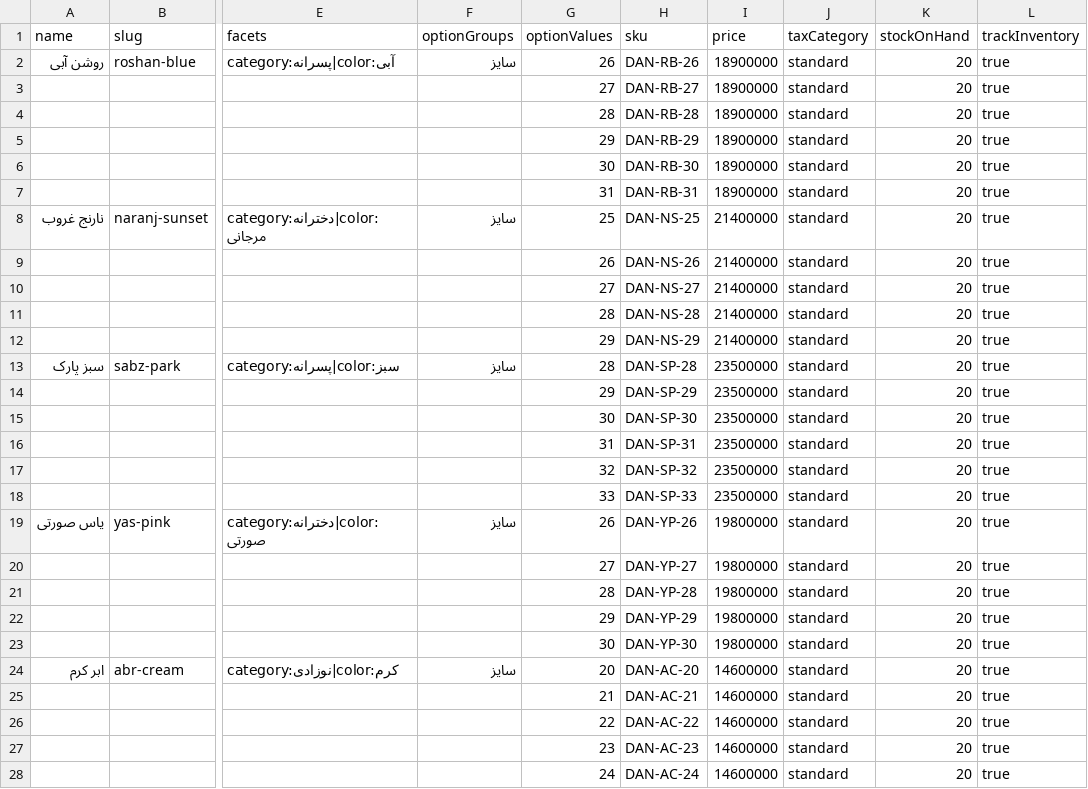
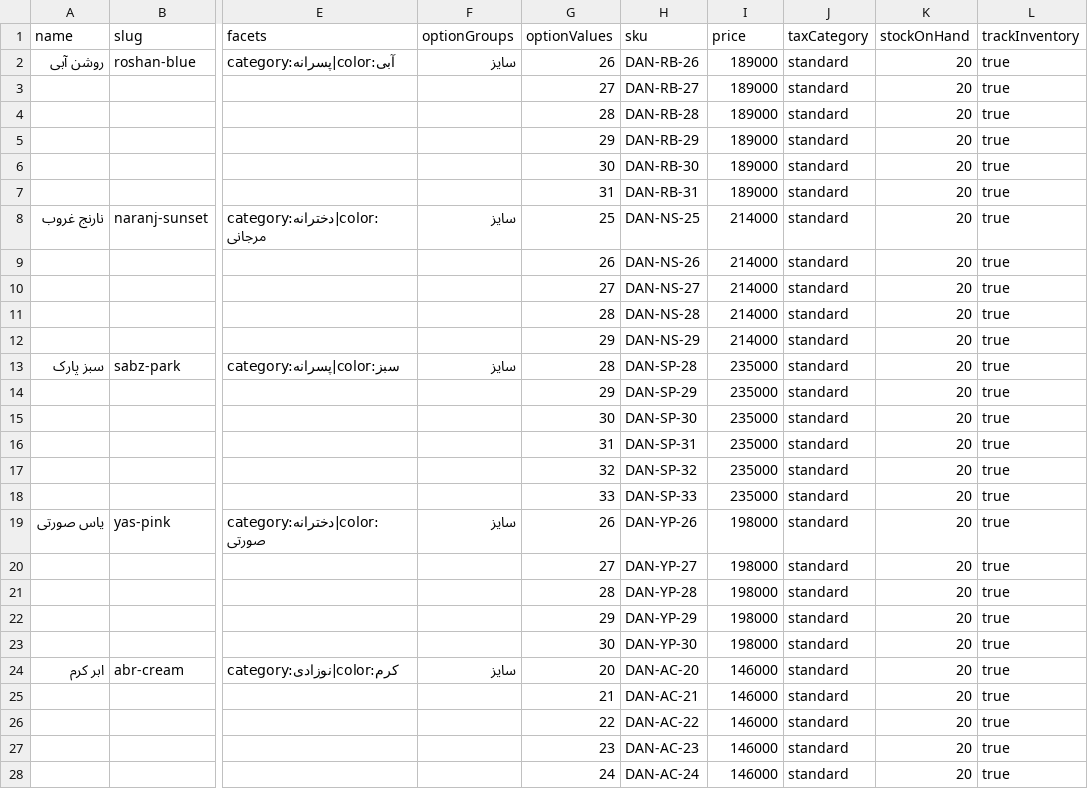
Before and after one commit to Alibadvi/dania-commerce, a CSV file: backend/seed-data/products.csv, drawn as a sheet; only a part is shown, gaps mark what is left out; the diff covers the shown part only; the diff names each change by its address in the sheet, - before the commit and + after, or states it on an @@ line.

Commit message:
Fix Vendure rial price imports

```diff
--- a/backend/seed-data/products.csv
+++ b/backend/seed-data/products.csv
-I2:I7 (price): 18900000
+I2:I7 (price): 189000
-I8:I12 (price): 21400000
+I8:I12 (price): 214000
-I13:I18 (price): 23500000
+I13:I18 (price): 235000
-I19:I23 (price): 19800000
+I19:I23 (price): 198000
-I24:I28 (price): 14600000
+I24:I28 (price): 146000
```
Also changed, not shown: 17 edited cells elsewhere in this file, 2 other files.
